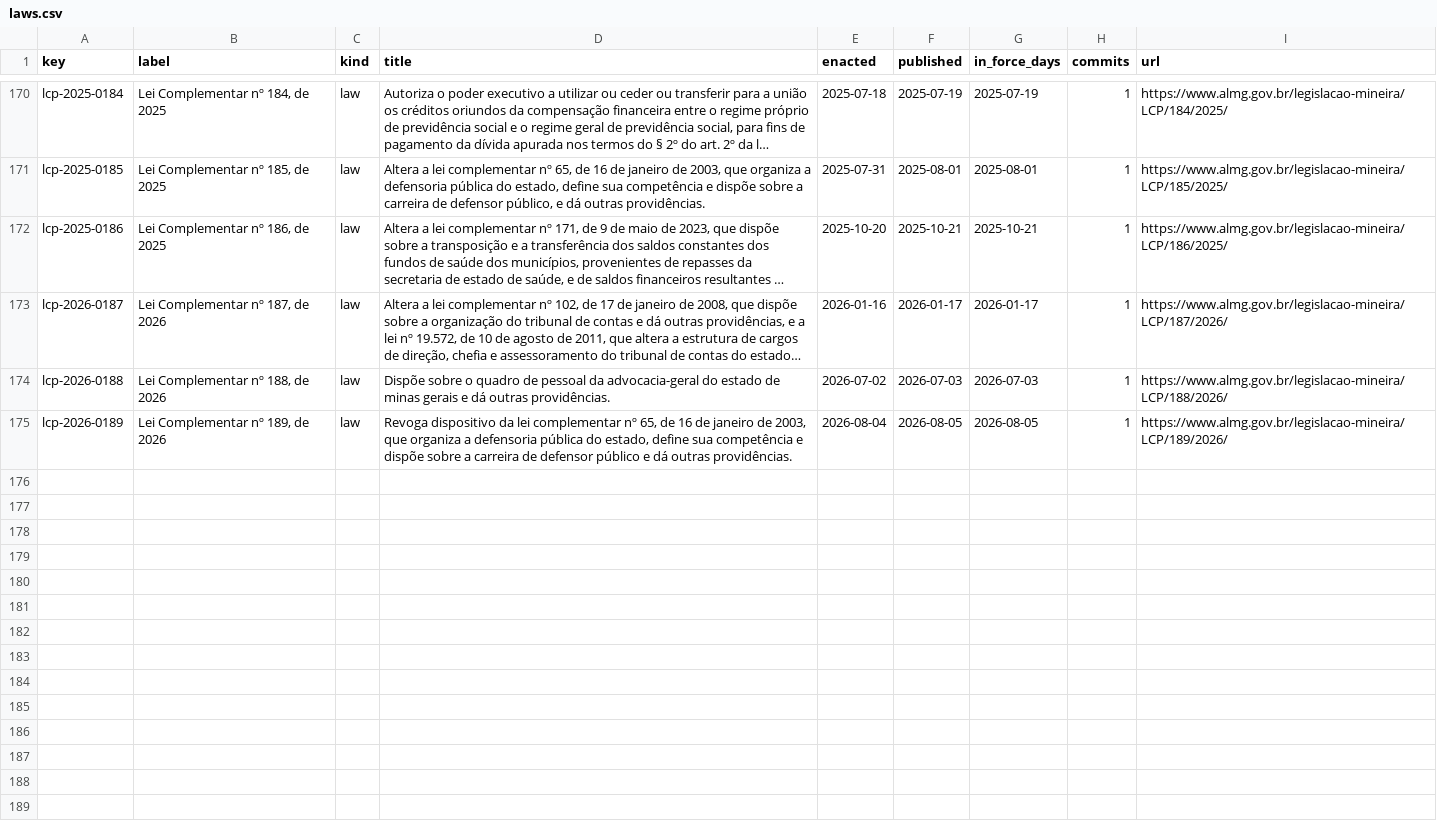
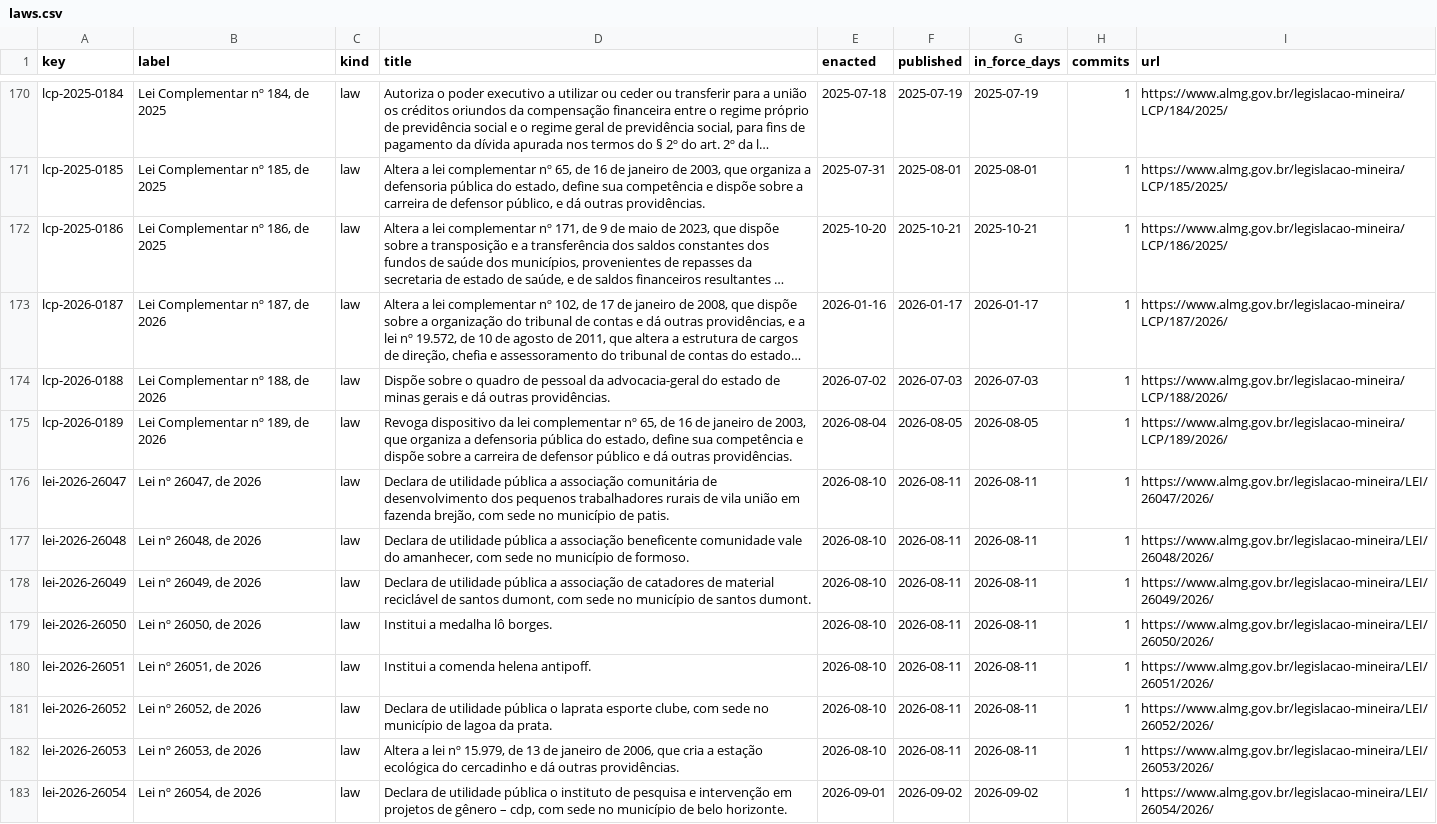
Before and after one commit to lexifina/brazil-minas-gerais-law, a CSV file: data/laws.csv, drawn as a sheet; only a part is shown, gaps mark what is left out; long unchanged cells end in ….

Commit message:
Documentation, tables, tools and REPRODUCE.md
Appended 8 commits to 615fc8031e19; corpus sha256 6a610ecff0ae50d29a87329f58eed0376a4017a353714122fd639f91726b5214, data retrieved 2026-11-05.

```diff
--- a/data/laws.csv
+++ b/data/laws.csv
@@ -175 +175,9 @@ lcp-2026-0188,"Lei Complementar nº 188, de 2026",law,Dispõe sobre o quadro de
 lcp-2026-0189,"Lei Complementar nº 189, de 2026",law,"Revoga dispositivo da lei complementar nº 65, de 16 de janeiro de 2003, que organiza a defensoria pública do estado, define sua competência e dispõe sobre a carreira de defensor público e dá outras providências.",2026-08-04,2026-08-05,2026-08-05,1,https://www.almg.gov.br/legislacao-mineira/LCP/189/2026/
+lei-2026-26047,"Lei nº 26047, de 2026",law,"Declara de utilidade pública a associação comunitária de desenvolvimento dos pequenos trabalhadores rurais de vila união em fazenda brejão, com sede no município de patis.",2026-08-10,2026-08-11,2026-08-11,1,https://www.almg.gov.br/legislacao-mineira/LEI/26047/2026/
+lei-2026-26048,"Lei nº 26048, de 2026",law,"Declara de utilidade pública a associação beneficente comunidade vale do amanhecer, com sede no município de formoso.",2026-08-10,2026-08-11,2026-08-11,1,https://www.almg.gov.br/legislacao-mineira/LEI/26048/2026/
+lei-2026-26049,"Lei nº 26049, de 2026",law,"Declara de utilidade pública a associação de catadores de material reciclável de santos dumont, com sede no município de santos dumont.",2026-08-10,2026-08-11,2026-08-11,1,https://www.almg.gov.br/legislacao-mineira/LEI/26049/2026/
+lei-2026-26050,"Lei nº 26050, de 2026",law,Institui a medalha lô borges.,2026-08-10,2026-08-11,2026-08-11,1,https://www.almg.gov.br/legislacao-mineira/LEI/26050/2026/
+lei-2026-26051,"Lei nº 26051, de 2026",law,Institui a comenda helena antipoff.,2026-08-10,2026-08-11,2026-08-11,1,https://www.almg.gov.br/legislacao-mineira/LEI/26051/2026/
+lei-2026-26052,"Lei nº 26052, de 2026",law,"Declara de utilidade pública o laprata esporte clube, com sede no município de lagoa da prata.",2026-08-10,2026-08-11,2026-08-11,1,https://www.almg.gov.br/legislacao-mineira/LEI/26052/2026/
+lei-2026-26053,"Lei nº 26053, de 2026",law,"Altera a lei nº 15.979, de 13 de janeiro de 2006, que cria a estação ecológica do cercadinho e dá outras providências.",2026-08-10,2026-08-11,2026-08-11,1,https://www.almg.gov.br/legislacao-mineira/LEI/26053/2026/
+lei-2026-26054,"Lei nº 26054, de 2026",law,"Declara de utilidade pública o instituto de pesquisa e intervenção em projetos de gênero – cdp, com sede no município de belo horizonte.",2026-09-01,2026-09-02,2026-09-02,1,https://www.almg.gov.br/legislacao-mineira/LEI/26054/2026/
```
Also changed, not shown: data/commits.csv, 12 other files.
